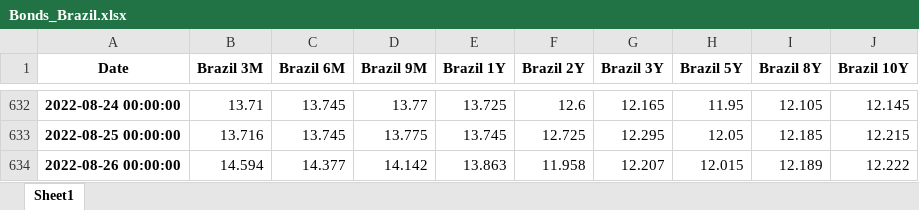
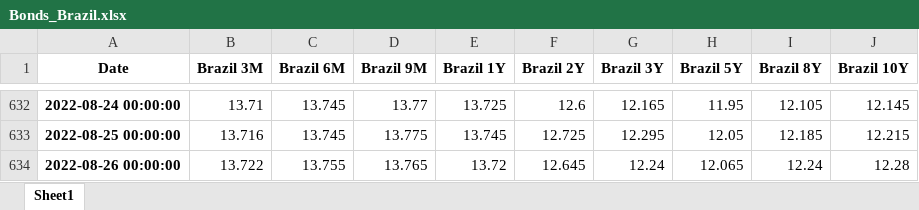
Before and after one commit to cober-data/curvature_database, an Excel workbook: Bonds_Brazil.xlsx, sheet Sheet1, drawn as a sheet; only a part is shown, gaps mark what is left out; values as stored, in another font and other column widths than the file's, no borders; the diff names each change by its address in the sheet, - before the commit and + after, or states it on an @@ line.

```diff
--- a/Bonds_Brazil.xlsx (sheet Sheet1)
+++ b/Bonds_Brazil.xlsx (sheet Sheet1)
-B634 (Brazil 3M): 14.594
+B634 (Brazil 3M): 13.722
-C634 (Brazil 6M): 14.377
+C634 (Brazil 6M): 13.755
-D634 (Brazil 9M): 14.142
+D634 (Brazil 9M): 13.765
-E634 (Brazil 1Y): 13.863
+E634 (Brazil 1Y): 13.72
-F634 (Brazil 2Y): 11.958
+F634 (Brazil 2Y): 12.645
-G634 (Brazil 3Y): 12.207
+G634 (Brazil 3Y): 12.24
-H634 (Brazil 5Y): 12.015
+H634 (Brazil 5Y): 12.065
-I634 (Brazil 8Y): 12.189
+I634 (Brazil 8Y): 12.24
-J634 (Brazil 10Y): 12.222
+J634 (Brazil 10Y): 12.28
```
Also changed, not shown: Bonds_Canada.xlsx, Bonds_Greece.xlsx, 39 other files.
